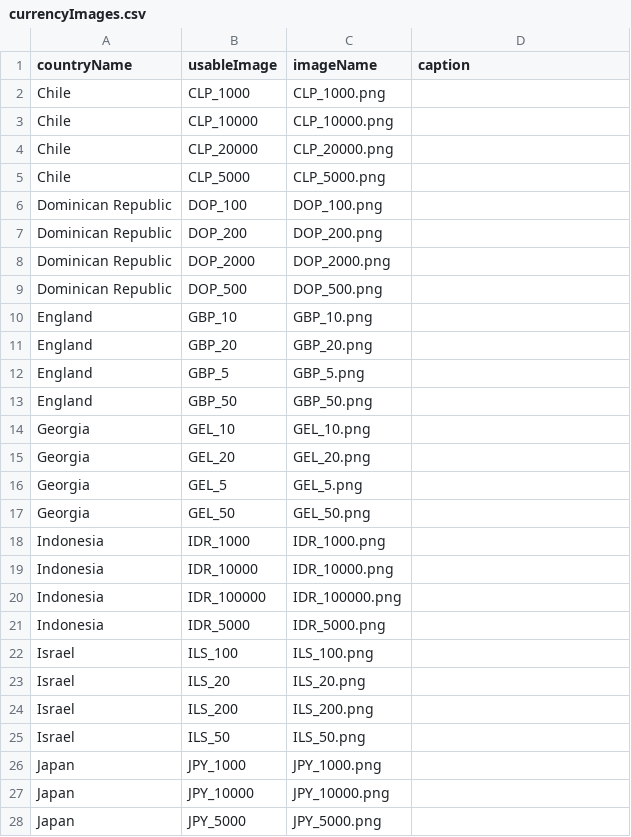
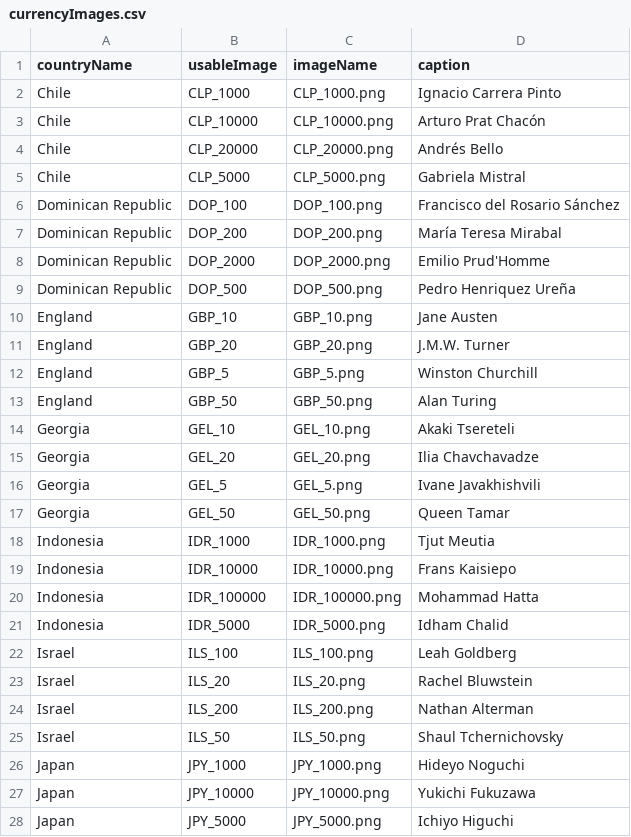
Before and after one commit to the-pudding/banknotes, a CSV file: src/data/currencyImages.csv, drawn as a sheet; only a part is shown; the diff covers the shown part only.

Commit message:
captions added to banknotes

```diff
--- a/src/data/currencyImages.csv
+++ b/src/data/currencyImages.csv
@@ -1,28 +1,28 @@
 countryName,usableImage,imageName,caption
-Chile,CLP_1000,CLP_1000.png,
-Chile,CLP_10000,CLP_10000.png,
-Chile,CLP_20000,CLP_20000.png,
-Chile,CLP_5000,CLP_5000.png,
-Dominican Republic,DOP_100,DOP_100.png,
-Dominican Republic,DOP_200,DOP_200.png,
-Dominican Republic,DOP_2000,DOP_2000.png,
-Dominican Republic,DOP_500,DOP_500.png,
-England,GBP_10,GBP_10.png,
-England,GBP_20,GBP_20.png,
-England,GBP_5,GBP_5.png,
-England,GBP_50,GBP_50.png,
-Georgia,GEL_10,GEL_10.png,
-Georgia,GEL_20,GEL_20.png,
-Georgia,GEL_5,GEL_5.png,
-Georgia,GEL_50,GEL_50.png,
-Indonesia,IDR_1000,IDR_1000.png,
-Indonesia,IDR_10000,IDR_10000.png,
-Indonesia,IDR_100000,IDR_100000.png,
-Indonesia,IDR_5000,IDR_5000.png,
-Israel,ILS_100,ILS_100.png,
-Israel,ILS_20,ILS_20.png,
-Israel,ILS_200,ILS_200.png,
-Israel,ILS_50,ILS_50.png,
-Japan,JPY_1000,JPY_1000.png,
-Japan,JPY_10000,JPY_10000.png,
-Japan,JPY_5000,JPY_5000.png,
+Chile,CLP_1000,CLP_1000.png,Ignacio Carrera Pinto
+Chile,CLP_10000,CLP_10000.png,Arturo Prat Chacón
+Chile,CLP_20000,CLP_20000.png,Andrés Bello
+Chile,CLP_5000,CLP_5000.png,Gabriela Mistral
+Dominican Republic,DOP_100,DOP_100.png,Francisco del Rosario Sánchez
+Dominican Republic,DOP_200,DOP_200.png,María Teresa Mirabal
+Dominican Republic,DOP_2000,DOP_2000.png,Emilio Prud'Homme
+Dominican Republic,DOP_500,DOP_500.png,Pedro Henriquez Ureña
+England,GBP_10,GBP_10.png,Jane Austen
+England,GBP_20,GBP_20.png,J.M.W. Turner
+England,GBP_5,GBP_5.png,Winston Churchill
+England,GBP_50,GBP_50.png,Alan Turing
+Georgia,GEL_10,GEL_10.png,Akaki Tsereteli
+Georgia,GEL_20,GEL_20.png,Ilia Chavchavadze
+Georgia,GEL_5,GEL_5.png,Ivane Javakhishvili
+Georgia,GEL_50,GEL_50.png,Queen Tamar
+Indonesia,IDR_1000,IDR_1000.png,Tjut Meutia
+Indonesia,IDR_10000,IDR_10000.png,Frans Kaisiepo
+Indonesia,IDR_100000,IDR_100000.png,Mohammad Hatta
+Indonesia,IDR_5000,IDR_5000.png,Idham Chalid
+Israel,ILS_100,ILS_100.png,Leah Goldberg
+Israel,ILS_20,ILS_20.png,Rachel Bluwstein
+Israel,ILS_200,ILS_200.png,Nathan Alterman
+Israel,ILS_50,ILS_50.png,Shaul Tchernichovsky
+Japan,JPY_1000,JPY_1000.png,Hideyo Noguchi
+Japan,JPY_10000,JPY_10000.png,Yukichi Fukuzawa
+Japan,JPY_5000,JPY_5000.png,Ichiyo Higuchi
```
Also changed, not shown: 32 edited cells elsewhere in this file, 2 other files.
